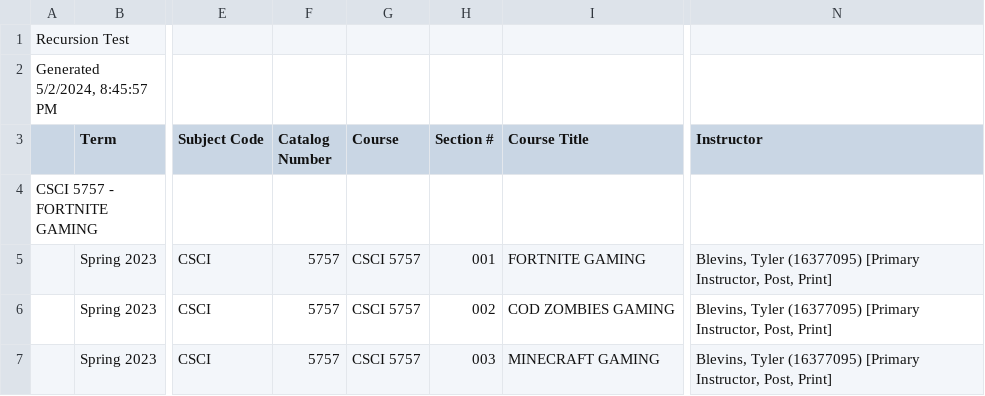
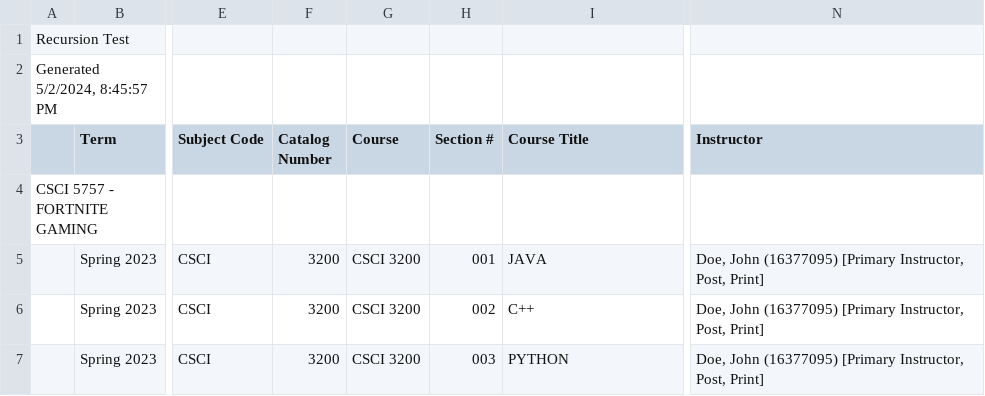
Before and after one commit to evanriley12/ThePlanners-PKI-Room-Scheduler, a CSV file: pkiclassroomrescheduler/src/main/resources/recursionTest.csv, drawn as a sheet; only a part is shown, gaps mark what is left out; the diff names each change by its address in the sheet, - before the commit and + after, or states it on an @@ line.

```diff
--- a/pkiclassroomrescheduler/src/main/resources/recursionTest.csv
+++ b/pkiclassroomrescheduler/src/main/resources/recursionTest.csv
-F5:F7 (Catalog Number): 5757
+F5:F7 (Catalog Number): 3200
-G5:G7 (Course): CSCI 5757
+G5:G7 (Course): CSCI 3200
-I5 (Course Title): FORTNITE GAMING
+I5 (Course Title): JAVA
-N5:N7 (Instructor): Blevins, Tyler (16377095) [Primary…
+N5:N7 (Instructor): Doe, John (16377095) [Primary…
-I6 (Course Title): COD ZOMBIES GAMING
+I6 (Course Title): C++
-I7 (Course Title): MINECRAFT GAMING
+I7 (Course Title): PYTHON
```
Also changed, not shown: 7 other files.
